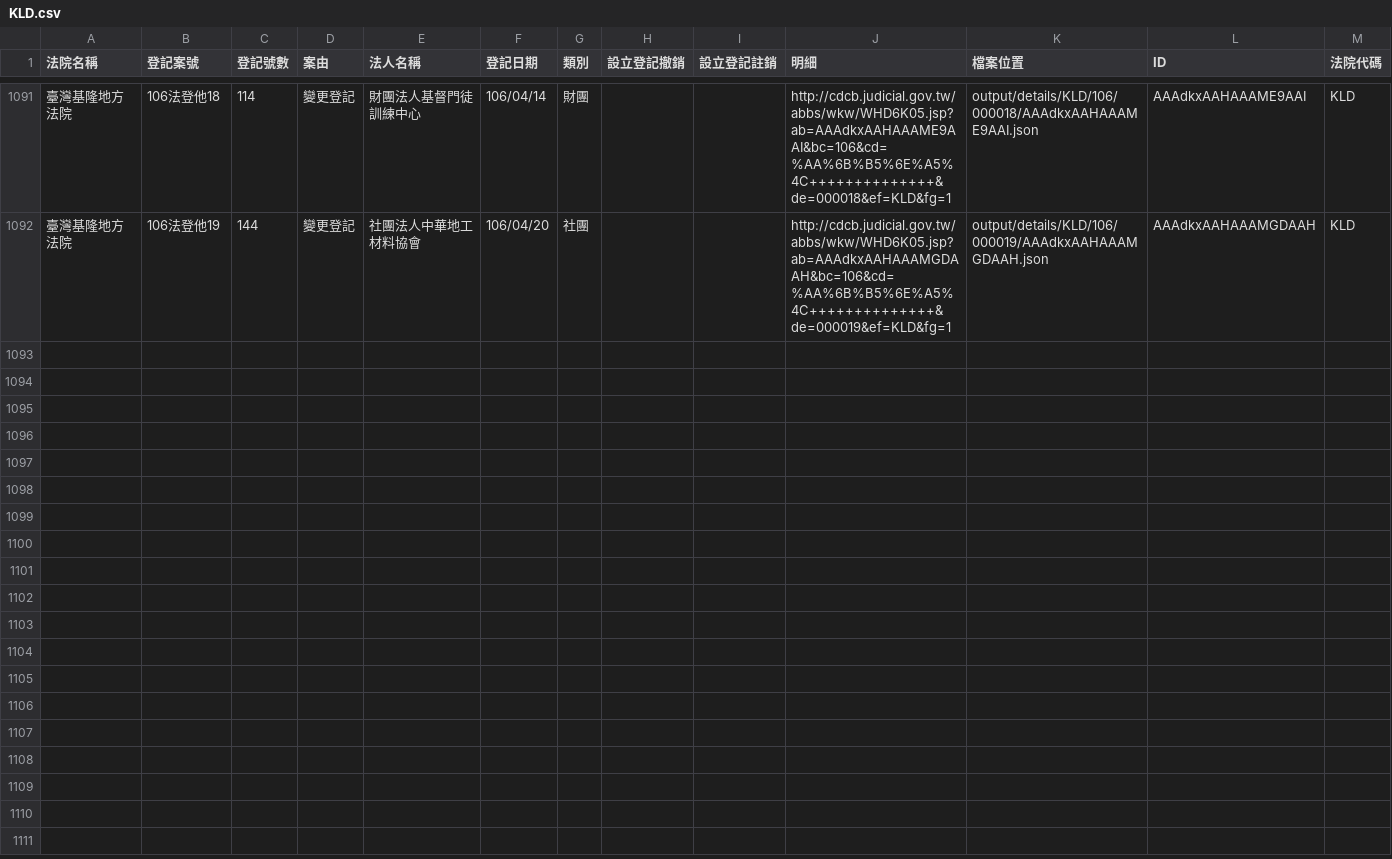
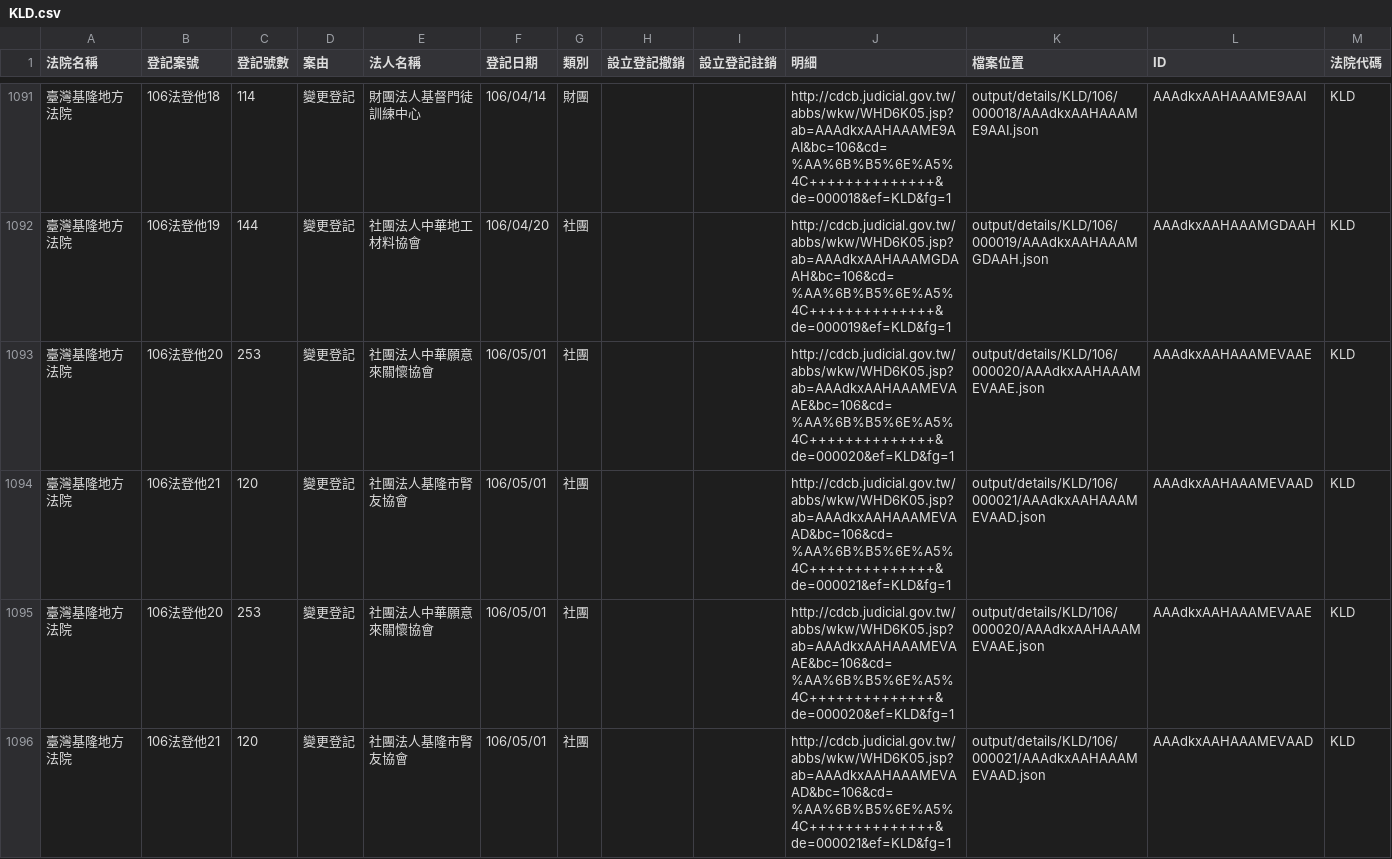
Before and after one commit to g0v/foundationtw, a CSV file: output/lists/KLD.csv, drawn as a sheet; only a part is shown, gaps mark what is left out.

Commit message:
update datasets @ 2017-05-02 02:00:02

```diff
--- a/output/lists/KLD.csv
+++ b/output/lists/KLD.csv
@@ -1092 +1092,5 @@
 臺灣基隆地方法院,106法登他19,144,變更登記,社團法人中華地工材料協會,106/04/20,社團,,,http://cdcb.judicial.gov.tw/abbs/wkw/WHD6K05.jsp?ab=AAAdkxAAHAAAMGDAAH&bc=106&cd=%AA%6B%B5%6E%A5%4C++++++++++++++&de=000019&ef=KLD&fg=1,output/details/KLD/106/000019/AAAdkxAAHAAAMGDAAH.json,AAAdkxAAHAAAMGDAAH,KLD
+臺灣基隆地方法院,106法登他20,253,變更登記,社團法人中華願意來關懷協會,106/05/01,社團,,,http://cdcb.judicial.gov.tw/abbs/wkw/WHD6K05.jsp?ab=AAAdkxAAHAAAMEVAAE&bc=106&cd=%AA%6B%B5%6E%A5%4C++++++++++++++&de=000020&ef=KLD&fg=1,output/details/KLD/106/000020/AAAdkxAAHAAAMEVAAE.json,AAAdkxAAHAAAMEVAAE,KLD
+臺灣基隆地方法院,106法登他21,120,變更登記,社團法人基隆市腎友協會,106/05/01,社團,,,http://cdcb.judicial.gov.tw/abbs/wkw/WHD6K05.jsp?ab=AAAdkxAAHAAAMEVAAD&bc=106&cd=%AA%6B%B5%6E%A5%4C++++++++++++++&de=000021&ef=KLD&fg=1,output/details/KLD/106/000021/AAAdkxAAHAAAMEVAAD.json,AAAdkxAAHAAAMEVAAD,KLD
+臺灣基隆地方法院,106法登他20,253,變更登記,社團法人中華願意來關懷協會,106/05/01,社團,,,http://cdcb.judicial.gov.tw/abbs/wkw/WHD6K05.jsp?ab=AAAdkxAAHAAAMEVAAE&bc=106&cd=%AA%6B%B5%6E%A5%4C++++++++++++++&de=000020&ef=KLD&fg=1,output/details/KLD/106/000020/AAAdkxAAHAAAMEVAAE.json,AAAdkxAAHAAAMEVAAE,KLD
+臺灣基隆地方法院,106法登他21,120,變更登記,社團法人基隆市腎友協會,106/05/01,社團,,,http://cdcb.judicial.gov.tw/abbs/wkw/WHD6K05.jsp?ab=AAAdkxAAHAAAMEVAAD&bc=106&cd=%AA%6B%B5%6E%A5%4C++++++++++++++&de=000021&ef=KLD&fg=1,output/details/KLD/106/000021/AAAdkxAAHAAAMEVAAD.json,AAAdkxAAHAAAMEVAAD,KLD
```
Also changed, not shown: output/lists/NTD.csv, output/lists/PTD.csv, 33 other files.
